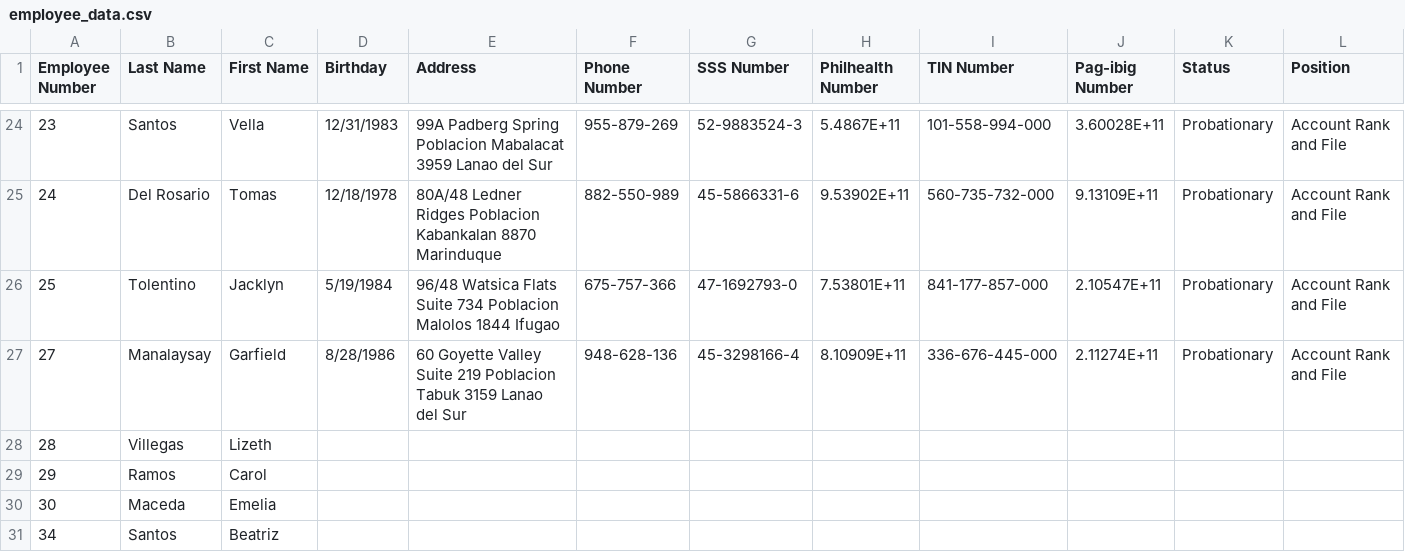
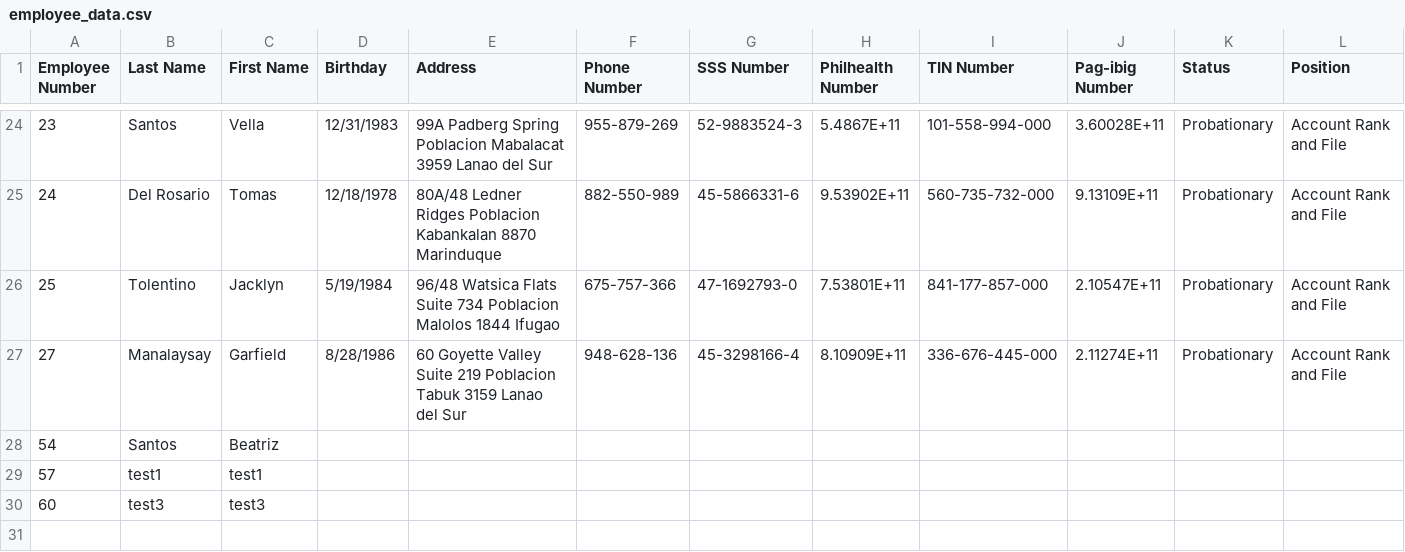
Before and after one commit to kjalcala/CP2MotorPH, a CSV file: src/employee_data.csv, drawn as a sheet; only a part is shown, gaps mark what is left out; removed rows and columns are numbered as before the commit, all else as after; rows hold the shown columns only; the diff names each change by its address in the sheet, - before the commit and + after, or states it on an @@ line.

```diff
--- a/src/employee_data.csv
+++ b/src/employee_data.csv
-row 28: 28 | Villegas | Lizeth
-row 29: 29 | Ramos | Carol
-row 30: 30 | Maceda | Emelia
-A28 (Employee Number): 34
+A28 (Employee Number): 54
+row 29: 57 | test1 | test1
+row 30: 60 | test3 | test3
```
Also changed, not shown: 4 other files.
